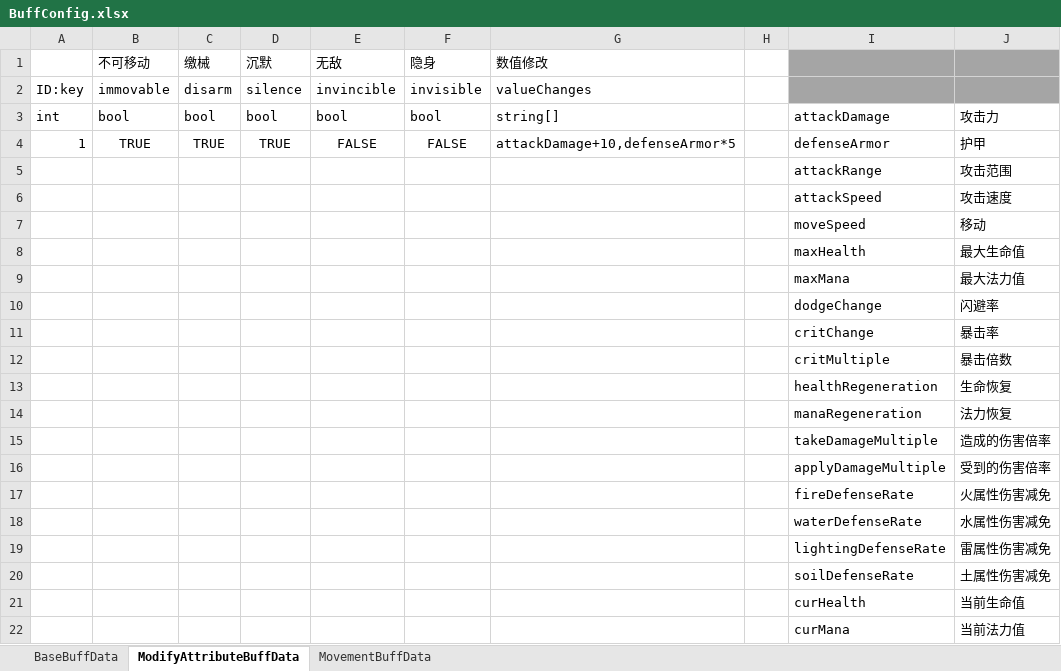
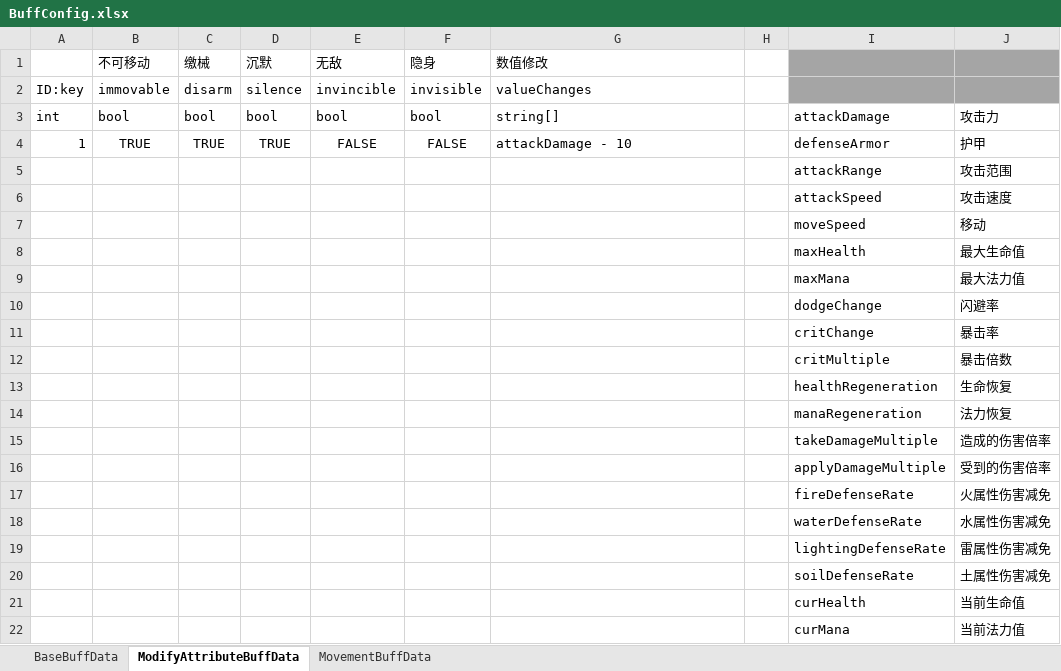
Before and after one commit to explosive-elephant-club/auto-chess, an Excel workbook: Assets/asoliddev - Auto Chess/Config/BuffConfig.xlsx, sheet ModifyAttributeBuffData, drawn as a sheet; values as stored, in another font and other column widths than the file's, no borders; the diff names each change by its address in the sheet, - before the commit and + after, or states it on an @@ line.

```diff
--- a/Assets/asoliddev - Auto Chess/Config/BuffConfig.xlsx (sheet ModifyAttributeBuffData)
+++ b/Assets/asoliddev - Auto Chess/Config/BuffConfig.xlsx (sheet ModifyAttributeBuffData)
-G4 (数值修改): attackDamage+10,defenseArmor*5
+G4 (数值修改): attackDamage - 10
```
Also changed, not shown: Assets/asoliddev - Auto Chess/Config/ChampionConfig.xlsx, 16 other files.
